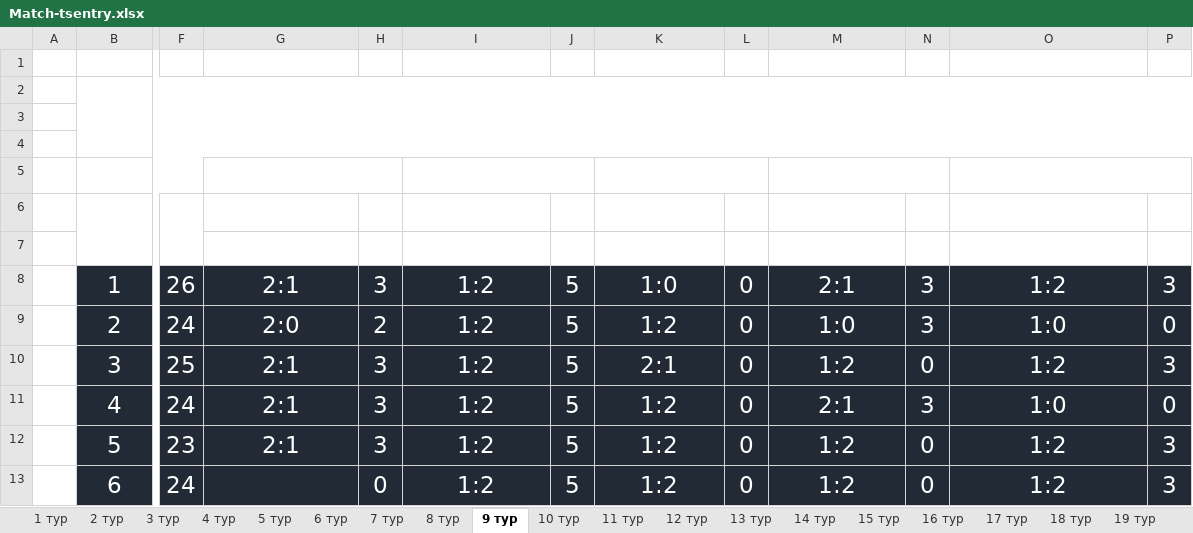
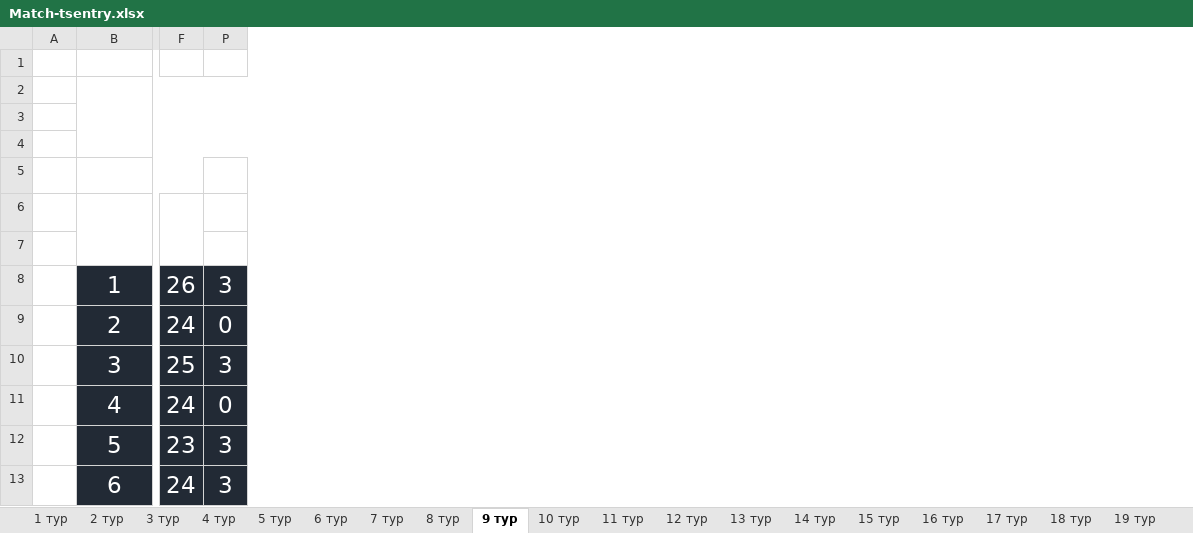
Before and after one commit to melanator/euroleague, an Excel workbook: data/Match-tsentry.xlsx, sheet 9 тур, drawn as a sheet; only a part is shown, gaps mark what is left out; values as stored, in another font and other column widths than the file's, no borders; charts and pictures not drawn; the diff names each change by its address in the sheet, - before the commit and + after, or states it on an @@ line.

```diff
--- a/data/Match-tsentry.xlsx (sheet 9 тур)
+++ b/data/Match-tsentry.xlsx (sheet 9 тур)
@@ column G hidden, rows 5-12: 12.03 17:30 | ФРАЙБУРГ | ВОЛЬФСБУРГ | 2:1 | 2:0 | 2:1 | 2:1 | 2:1 @@
@@ column H hidden, rows 6-13: 3 | 2 | 3 | 2 | 3 | 3 | 3 | 0 @@
@@ column I hidden, rows 5-13: 12.03 19:00 | ЛОКОМОТИВ | ЦСКА | 1:2 | 1:2 | 1:2 | 1:2 | 1:2 | 1:2 @@
@@ column J hidden, rows 6-13: 1 | 2 | 5 | 5 | 5 | 5 | 5 | 5 @@
@@ column K hidden, rows 5-13: 12.03 19:00 | МОНПЕЛЬЕ | НИЦЦА | 1:0 | 1:2 | 2:1 | 1:2 | 1:2 | 1:2 @@
@@ column L hidden, rows 6-13: all 0 @@
@@ column M hidden, rows 5-13: 12.03 20:30 | МЮ | ТОТТЕНХЭМ | 2:1 | 1:0 | 1:2 | 2:1 | 1:2 | 1:2 @@
@@ column N hidden, rows 6-13: 3 | 2 | 3 | 3 | 0 | 3 | 0 | 0 @@
@@ column O hidden, rows 5-13: 13.03 17:00 | ЭВЕРТОН | ВУЛВЕРХЭМПТОН | 1:2 | 1:0 | 1:2 | 1:0 | 1:2 | 1:2 @@
```
Also changed, not shown: charts or pictures, data/match_11.xlsx, data/match_12.xlsx, 15 other files.
